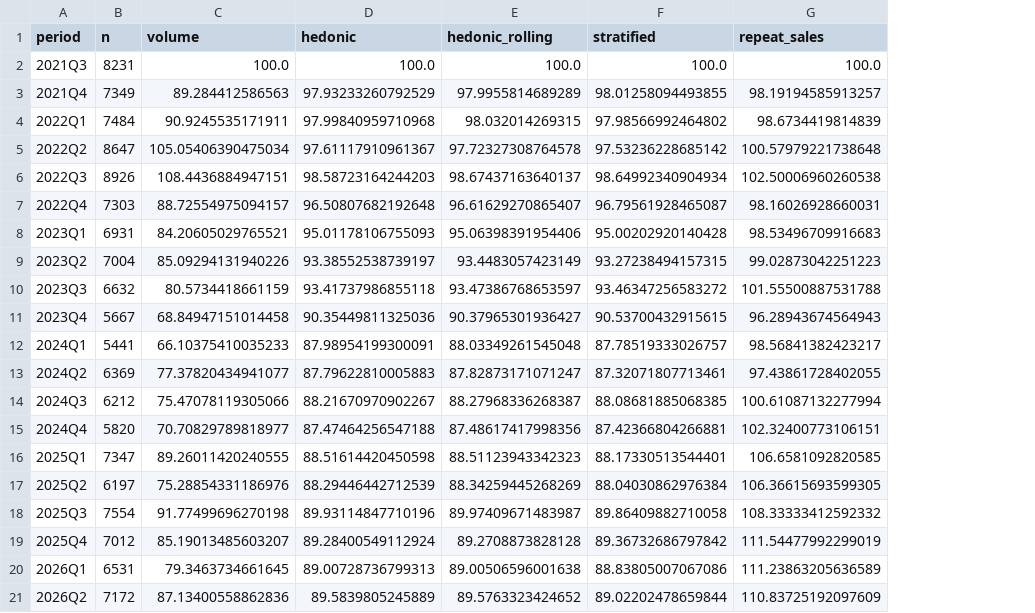
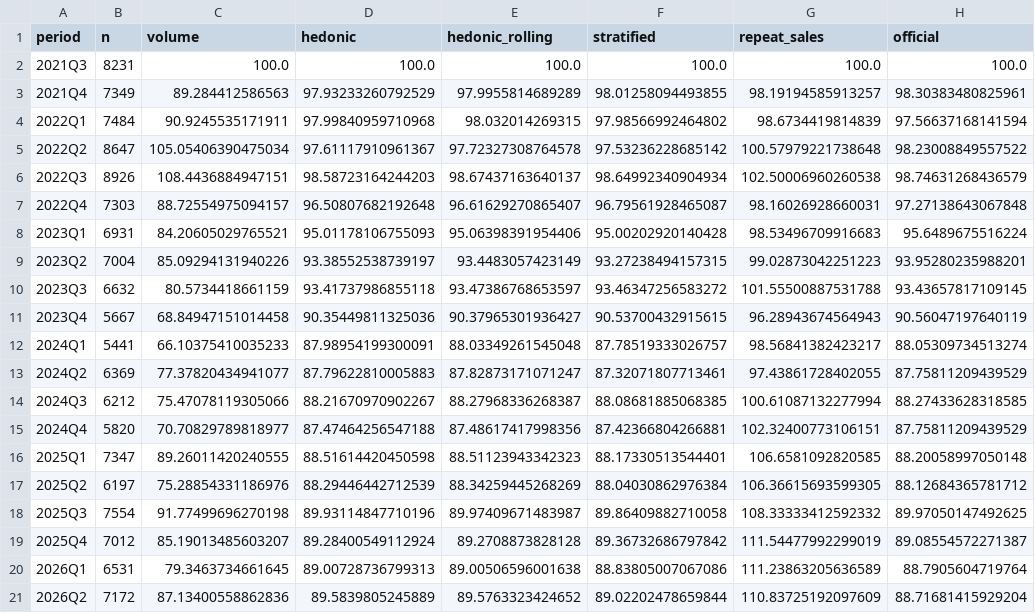
Before and after one commit to Jojolap1/housing-fundamentals-thesis, a CSV file: data/processed/index_paris.csv, drawn as a sheet; the diff names each change by its address in the sheet, - before the commit and + after, or states it on an @@ line.

```diff
--- a/data/processed/index_paris.csv
+++ b/data/processed/index_paris.csv
+column H (official), rows 2-21: 100.0 | 98.30383480825961 | 97.56637168141594 | 98.23008849557522 | 98.74631268436579 | 97.27138643067848 | 95.6489675516224 | 93.95280235988201 | 93.43657817109145 | 90.56047197640119 | 88.05309734513274 | 87.75811209439529 | 88.27433628318585 | 87.75811209439529 | 88.20058997050148 | 88.12684365781712 | 89.97050147492625 | 89.08554572271387 | 88.7905604719764 | 88.71681415929204
```
Also changed, not shown: data/processed/explosive_summary.csv, data/processed/stats_paris_district_l1.csv, 13 other files.
